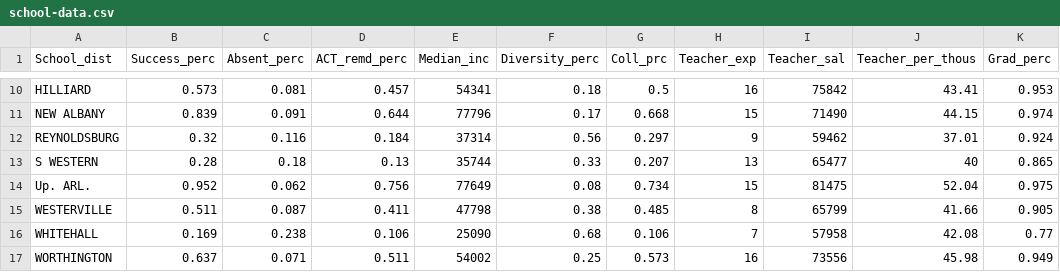
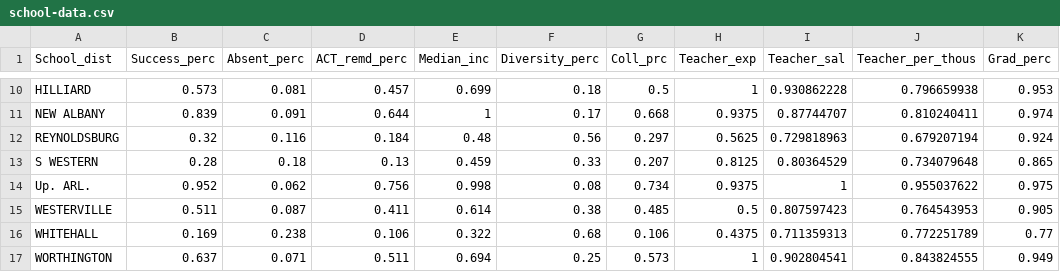
Before and after one commit to TheAnig/columbus-city-school-analysis, a CSV file: data/school-data.csv, drawn as a sheet; only a part is shown, gaps mark what is left out; the diff covers the shown part only; the diff names each change by its address in the sheet, - before the commit and + after, or states it on an @@ line.

```diff
--- a/data/school-data.csv
+++ b/data/school-data.csv
-E10 (Median_inc): 54341
+E10 (Median_inc): 0.699
-H10 (Teacher_exp): 16
+H10 (Teacher_exp): 1
-I10 (Teacher_sal): 75842
+I10 (Teacher_sal): 0.930862228
-J10 (Teacher_per_thous): 43.41
+J10 (Teacher_per_thous): 0.796659938
-E11 (Median_inc): 77796
+E11 (Median_inc): 1
-H11 (Teacher_exp): 15
+H11 (Teacher_exp): 0.9375
-I11 (Teacher_sal): 71490
+I11 (Teacher_sal): 0.87744707
-J11 (Teacher_per_thous): 44.15
+J11 (Teacher_per_thous): 0.810240411
-E12 (Median_inc): 37314
+E12 (Median_inc): 0.48
-H12 (Teacher_exp): 9
+H12 (Teacher_exp): 0.5625
-I12 (Teacher_sal): 59462
+I12 (Teacher_sal): 0.729818963
-J12 (Teacher_per_thous): 37.01
+J12 (Teacher_per_thous): 0.679207194
-E13 (Median_inc): 35744
+E13 (Median_inc): 0.459
-H13 (Teacher_exp): 13
+H13 (Teacher_exp): 0.8125
-I13 (Teacher_sal): 65477
+I13 (Teacher_sal): 0.80364529
-J13 (Teacher_per_thous): 40
+J13 (Teacher_per_thous): 0.734079648
-E14 (Median_inc): 77649
+E14 (Median_inc): 0.998
-H14 (Teacher_exp): 15
+H14 (Teacher_exp): 0.9375
-I14 (Teacher_sal): 81475
+I14 (Teacher_sal): 1
-J14 (Teacher_per_thous): 52.04
+J14 (Teacher_per_thous): 0.955037622
-E15 (Median_inc): 47798
+E15 (Median_inc): 0.614
-H15 (Teacher_exp): 8
+H15 (Teacher_exp): 0.5
-I15 (Teacher_sal): 65799
+I15 (Teacher_sal): 0.807597423
-J15 (Teacher_per_thous): 41.66
+J15 (Teacher_per_thous): 0.764543953
-E16 (Median_inc): 25090
+E16 (Median_inc): 0.322
-H16 (Teacher_exp): 7
+H16 (Teacher_exp): 0.4375
-I16 (Teacher_sal): 57958
+I16 (Teacher_sal): 0.711359313
-J16 (Teacher_per_thous): 42.08
+J16 (Teacher_per_thous): 0.772251789
-E17 (Median_inc): 54002
+E17 (Median_inc): 0.694
-H17 (Teacher_exp): 16
+H17 (Teacher_exp): 1
-I17 (Teacher_sal): 73556
+I17 (Teacher_sal): 0.902804541
-J17 (Teacher_per_thous): 45.98
+J17 (Teacher_per_thous): 0.843824555
```
Also changed, not shown: 32 edited cells elsewhere in this file, 1 other file.
